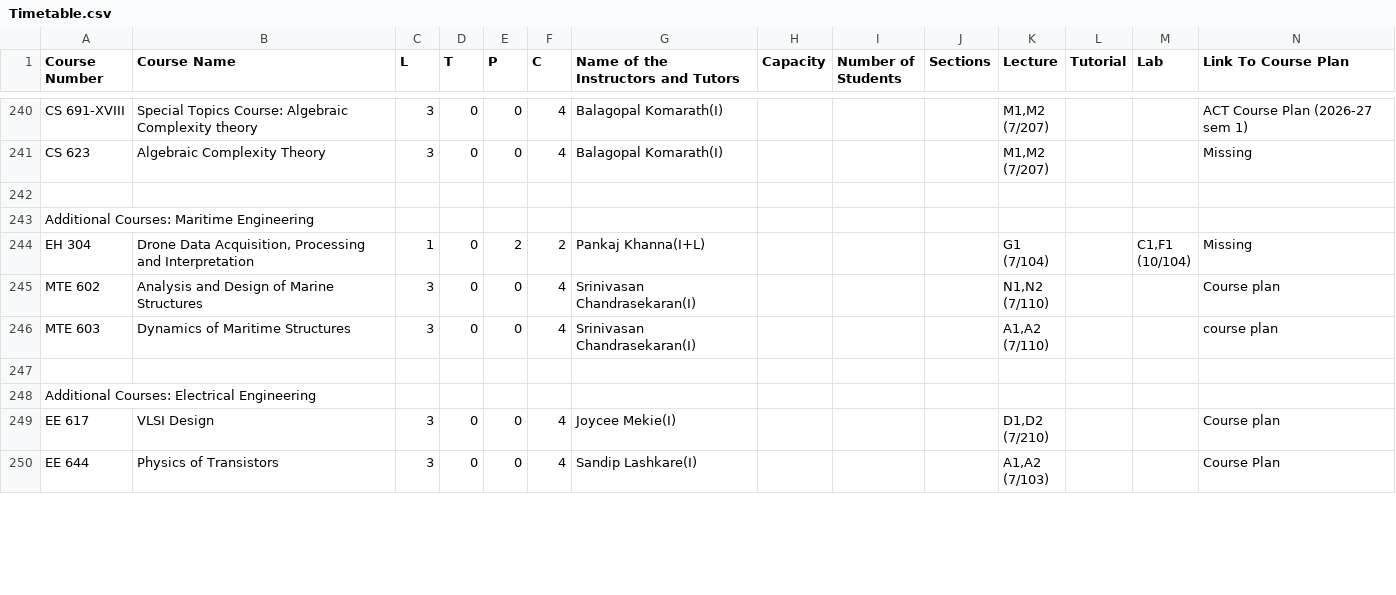
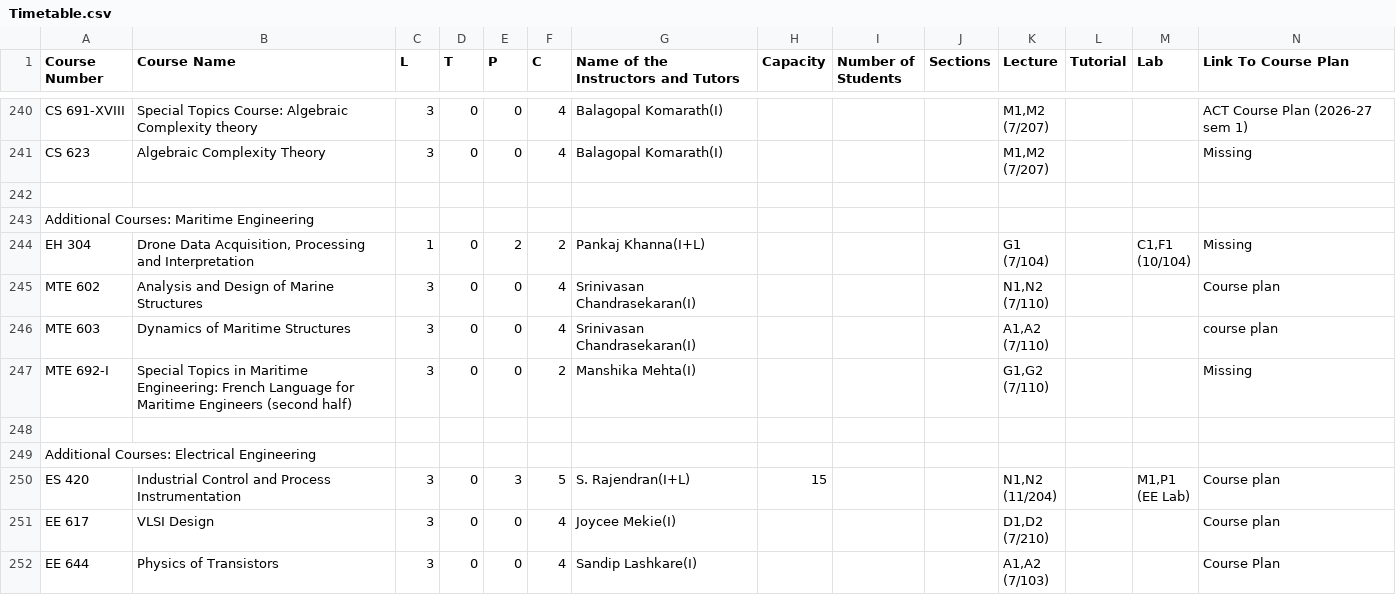
Before and after one commit to Naveen-Pal/timetable, a CSV file: Timetable.csv, drawn as a sheet; only a part is shown, gaps mark what is left out; rows hold the shown columns only; ↵ is a line break in a cell; the diff covers the shown part only; the diff names each change by its address in the sheet, - before the commit and + after, or states it on an @@ line.

```diff
--- a/Timetable.csv
+++ b/Timetable.csv
+row 247: MTE 692-I | Special Topics in Maritime Engineering: French Language for Maritime Engineers (second half) | 3 | 0 | 0 | 2 | Manshika Mehta(I) |  |  |  | G1,G2 ↵ (7/110) |  |  | Missing
+row 250: ES 420 | Industrial Control and Process Instrumentation | 3 | 0 | 3 | 5 | S. Rajendran(I+L) | 15 |  |  | N1,N2 ↵ (11/204) |  | M1,P1 ↵ (EE Lab) | Course plan
```
Also changed, not shown: 2 added rows and 20 edited cells elsewhere in this file, Updated_Processed_Timetable.csv.
